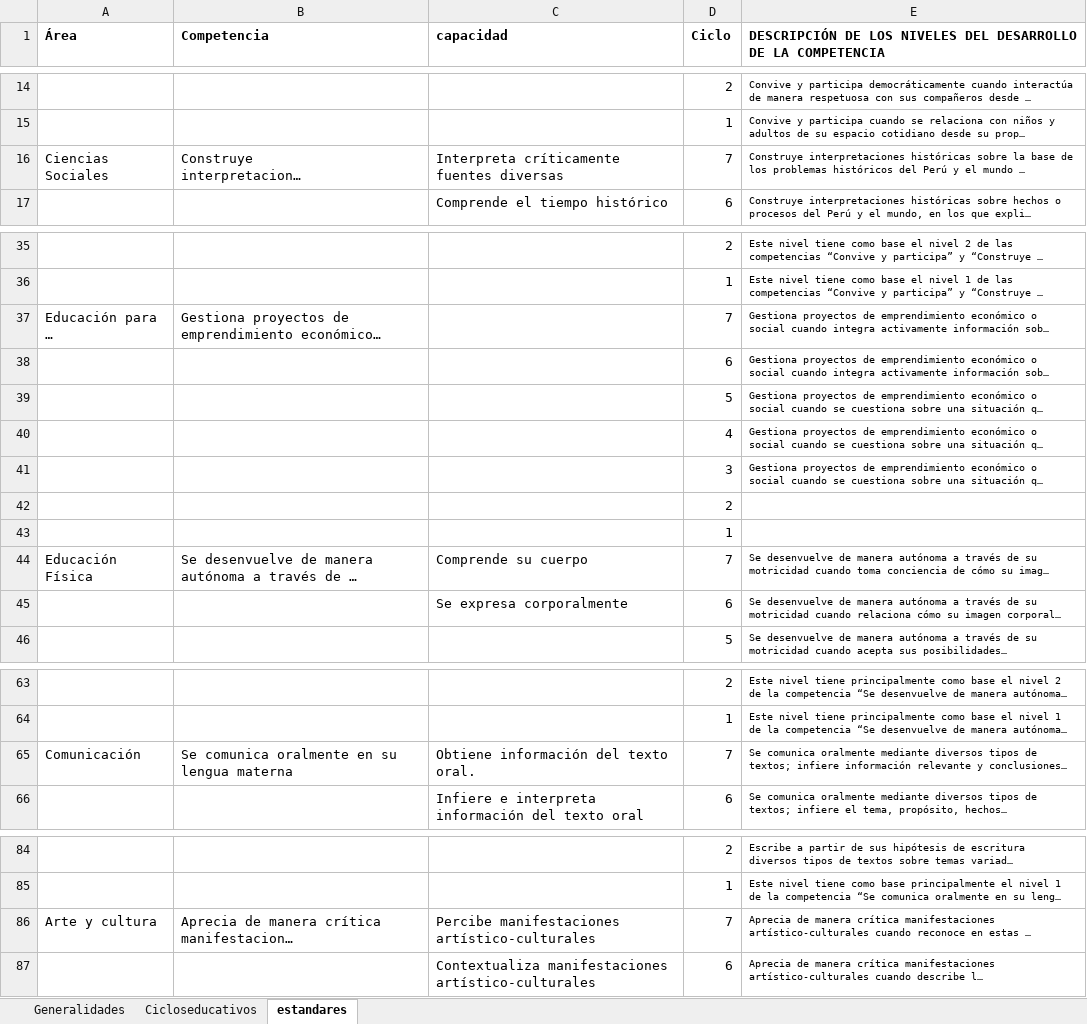
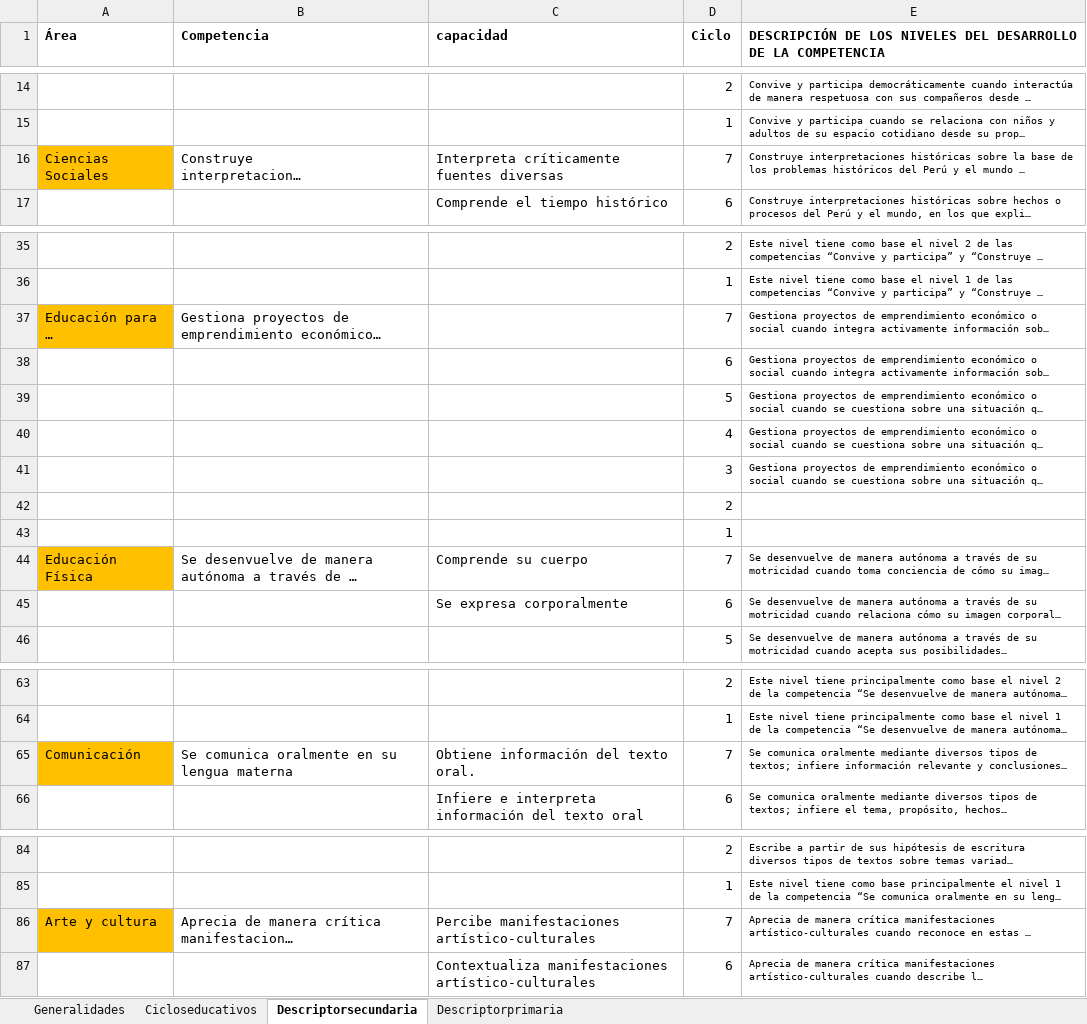
Before and after one commit to chrisgonzalesllu1920-collab/proyecto-aulametrics, an Excel workbook: assets/Estandares de aprendizaje.xlsx, sheet Descriptorsecundaria, drawn as a sheet; only a part is shown, gaps mark what is left out; long unchanged cells end in …; values as stored, in another font and other column widths than the file's, no borders; the diff covers the shown part only; the diff names each change by its address in the sheet, - before the commit and + after, or states it on an @@ line.

```diff
--- a/assets/Estandares de aprendizaje.xlsx (sheet Descriptorsecundaria)
+++ b/assets/Estandares de aprendizaje.xlsx (sheet Descriptorsecundaria)
-sheet tab: estandares
+sheet tab: Descriptorsecundaria
+sheet tab: Descriptorprimaria
-A16 fill: none
+A16 fill: #FFC000
-A37 fill: none
+A37 fill: #FFC000
-A44 fill: none
+A44 fill: #FFC000
-A65 fill: none
+A65 fill: #FFC000
-A86 fill: none
+A86 fill: #FFC000
```
Also changed, not shown: 7 edited cells and cell formats elsewhere in this sheet.
